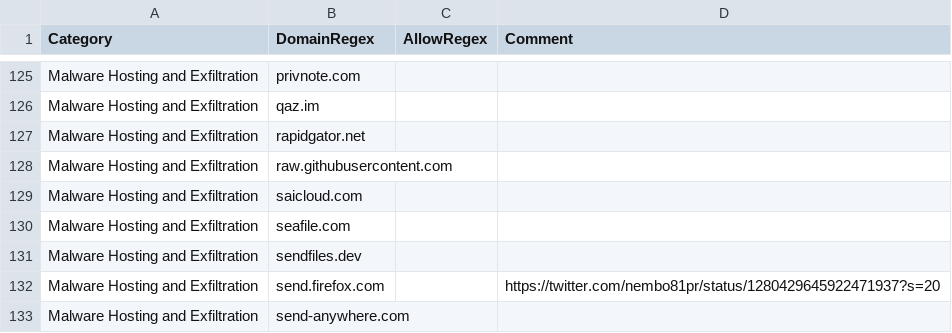
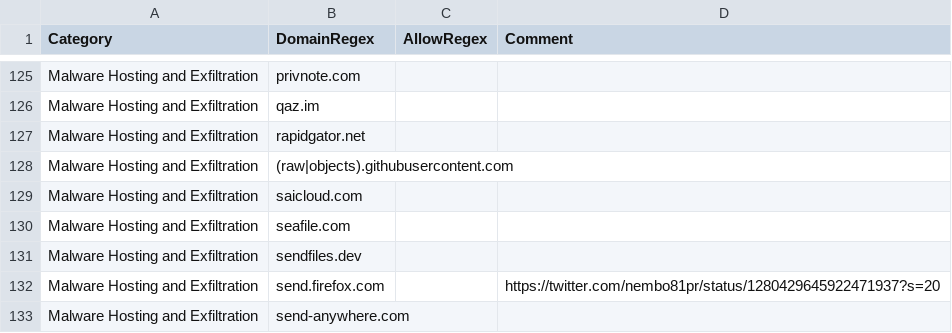
Before and after one commit to mgreen27/DetectRaptor, a CSV file: csv/WebBrowsers.csv, drawn as a sheet; only a part is shown, gaps mark what is left out.

Commit message:
update ZoneIdentifier hunt to hit on download URLs with http parameters, a specific local IP entry, and github update

```diff
--- a/csv/WebBrowsers.csv
+++ b/csv/WebBrowsers.csv
@@ -127,3 +127,3 @@ Malware Hosting and Exfiltration,qaz.im,,
 Malware Hosting and Exfiltration,rapidgator.net,,
-Malware Hosting and Exfiltration,raw.githubusercontent.com,,
+Malware Hosting and Exfiltration,(raw|objects).githubusercontent.com,,
 Malware Hosting and Exfiltration,saicloud.com,,
```
Also changed, not shown: 1 other file.
